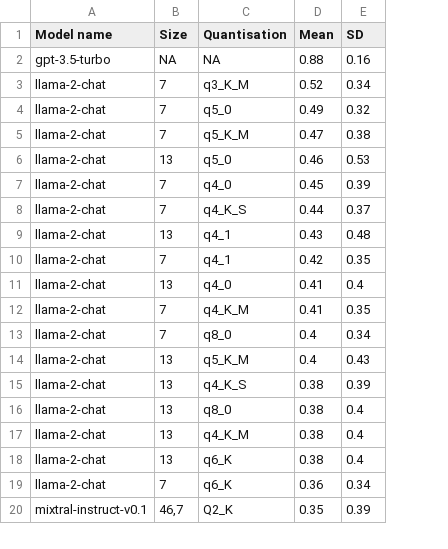
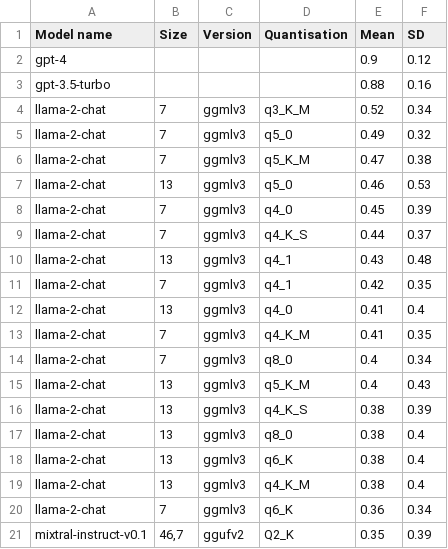
Before and after one commit to biocypher/biochatter, a CSV file: benchmark/results/preprocessed_for_frontend/overview-aggregated.csv, drawn as a sheet; only a part is shown; addresses are those after the commit; the diff names each change by its address in the sheet, - before the commit and + after, or states it on an @@ line.

```diff
--- a/benchmark/results/preprocessed_for_frontend/overview-aggregated.csv
+++ b/benchmark/results/preprocessed_for_frontend/overview-aggregated.csv
+column C (Version), rows 4-17: all ggmlv3; rows 19-21: ggmlv3 | ggmlv3 | ggufv2
+row 2: gpt-4 |  |  |  | 0.9 | 0.12
-B3 (Size): NA
+B3 (Size): (empty)
-D3 (Quantisation): NA
+D3 (Quantisation): (empty)
```
Also changed, not shown: benchmark/results/preprocessed_for_frontend/end_to_end_query_generation.csv, benchmark/results/preprocessed_for_frontend/entity_selection.csv, 8 other files.
